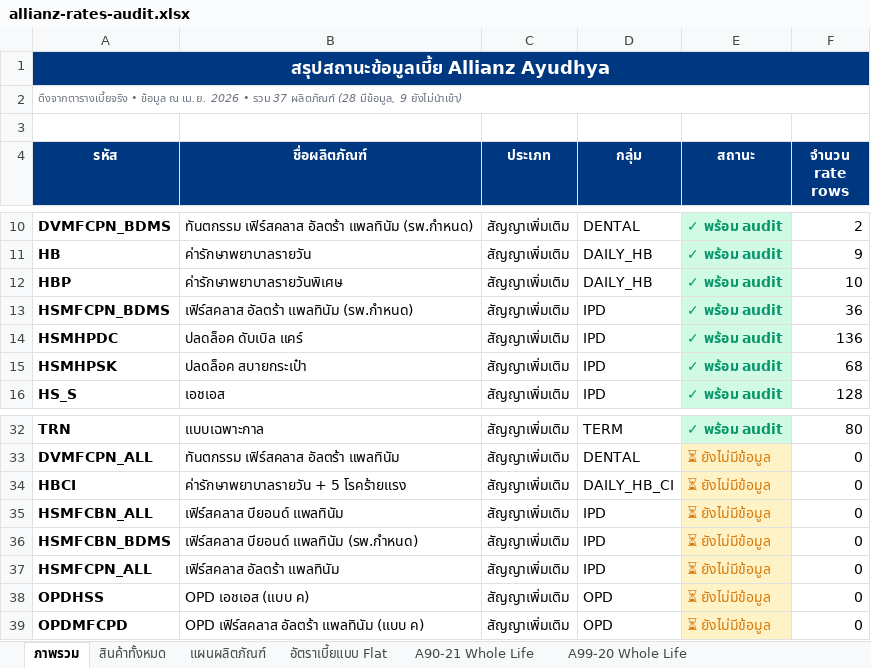
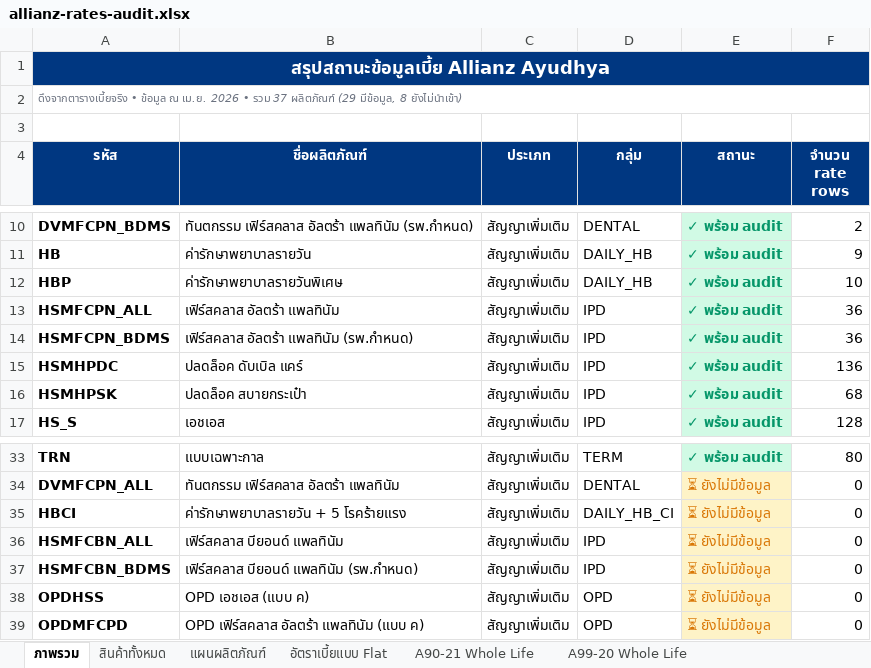
Before and after one commit to njiraaroon-max/financial-freedom-calc, an Excel workbook: allianz-rates-audit.xlsx, sheet ภาพรวม, drawn as a sheet; only a part is shown, gaps mark what is left out; values as stored, in another font and other column widths than the file's, no borders; removed rows and columns are numbered as before the commit, all else as after; the diff names each change by its address in the sheet, - before the commit and + after, or states it on an @@ line.

```diff
--- a/allianz-rates-audit.xlsx (sheet ภาพรวม)
+++ b/allianz-rates-audit.xlsx (sheet ภาพรวม)
-A2 (รหัส): …37 ผลิตภัณฑ์ (28 มีข้อมูล, 9 ยังไม่นำเข้า)
+A2 (รหัส): …37 ผลิตภัณฑ์ (29 มีข้อมูล, 8 ยังไม่นำเข้า)
+row 13: HSMFCPN_ALL | เฟิร์สคลาส อัลตร้า แพลทินัม | สัญญาเพิ่มเติม | IPD | ✓ พร้อม audit | 36
-row 37: HSMFCPN_ALL | เฟิร์สคลาส อัลตร้า แพลทินัม | สัญญาเพิ่มเติม | IPD | ⏳ ยังไม่มีข้อมูล | 0
```
Also changed, not shown: sheet ค่าปรับอาชีพ, sheet สินค้าทั้งหมด, other sheet tabs, 5 other files.
